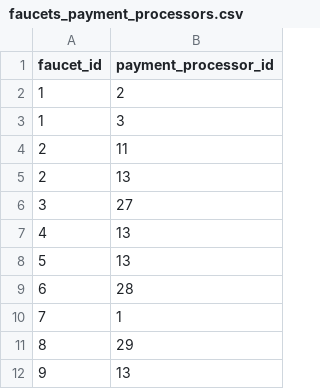
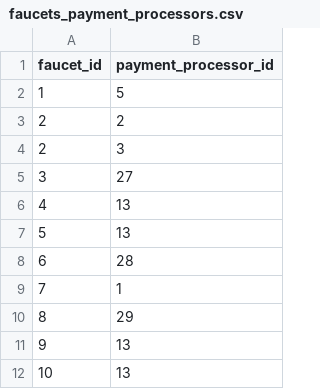
Before and after one commit to rattfieldnz/bitcoin-faucet-rotator, a CSV file: database/seeds/csv_files/faucets_payment_processors.csv, drawn as a sheet; only a part is shown; the shorter side is filled out with more unchanged rows.

Commit message:
Fixed minor mistakes in seeder csv files, created seeder for twitter config data.

```diff
--- a/database/seeds/csv_files/faucets_payment_processors.csv
+++ b/database/seeds/csv_files/faucets_payment_processors.csv
@@ -1,6 +1,5 @@
 faucet_id,payment_processor_id
-1,2
-1,3
-2,11
-2,13
+1,5
+2,2
+2,3
 3,27
```
Also changed, not shown: 3 other files.
